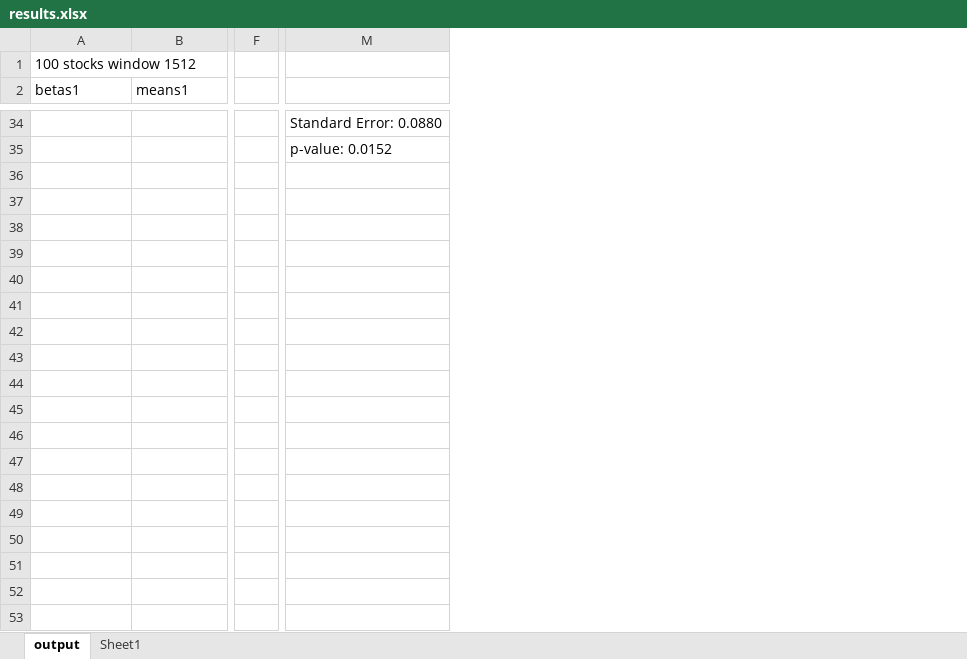
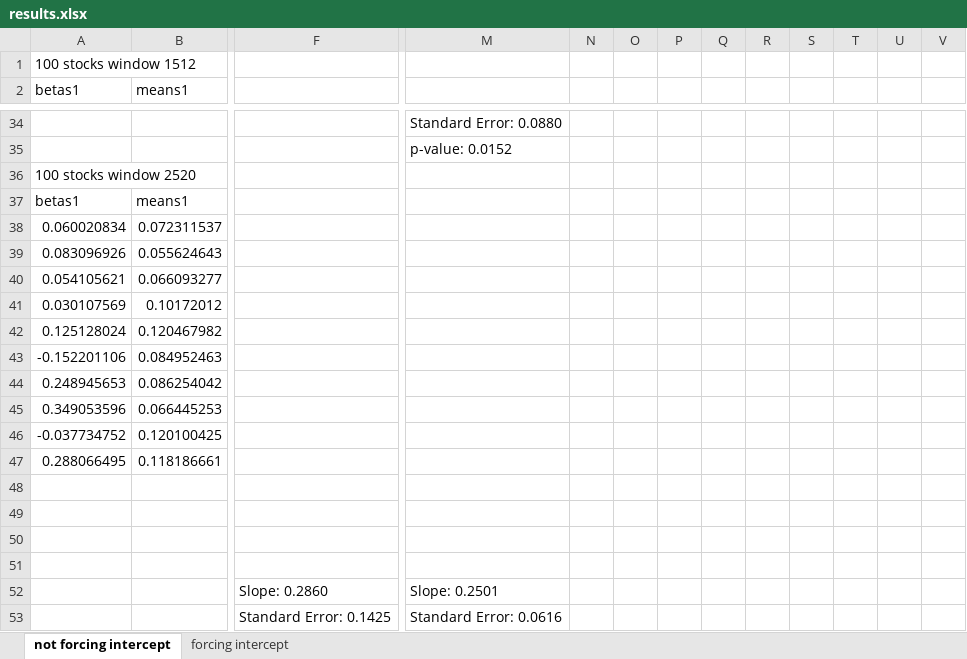
Before and after one commit to HumzahM/QuantResearch, an Excel workbook: CAPM Event Time Porfolio/results.xlsx, sheet not forcing intercept, drawn as a sheet; only a part is shown, gaps mark what is left out; values as stored, in another font and other column widths than the file's, no borders; charts and pictures not drawn; removed rows and columns are numbered as before the commit, all else as after; rows hold the shown columns only; the diff covers the shown part only; the diff names each change by its address in the sheet, - before the commit and + after, or states it on an @@ line.

Commit message:
idk
Trying to figure out why portfolio betas are so low

```diff
--- a/CAPM Event Time Porfolio/results.xlsx (sheet not forcing intercept)
+++ b/CAPM Event Time Porfolio/results.xlsx (sheet not forcing intercept)
-sheet tab: output
+sheet tab: not forcing intercept
-sheet tab: Sheet1
+sheet tab: forcing intercept
-column F, empty
+column F, empty
+column N, empty
+column O, empty
+column P, empty
+column Q, empty
+column R, empty
+column S, empty
+column T, empty
+column U, empty
+column V, empty
+row 36: 100 stocks window 2520
+row 37: betas1 | means1
+row 38: 0.060020834 | 0.072311537
+row 39: 0.083096926 | 0.055624643
+row 40: 0.054105621 | 0.066093277
+row 41: 0.030107569 | 0.10172012
+row 42: 0.125128024 | 0.120467982
+row 43: -0.152201106 | 0.084952463
+row 44: 0.248945653 | 0.086254042
+row 45: 0.349053596 | 0.066445253
+row 46: -0.037734752 | 0.120100425
+row 47: 0.288066495 | 0.118186661
+row 48: (empty)
+row 49: (empty)
+row 50: (empty)
+row 51: (empty)
+row 52:  |  | Slope: 0.2860 | Slope: 0.2501
+row 53:  |  | Standard Error: 0.1425 | Standard Error: 0.0616
```
Also changed, not shown: 22 added rows elsewhere in this sheet, sheet forcing intercept, charts or pictures, 12 other files.
